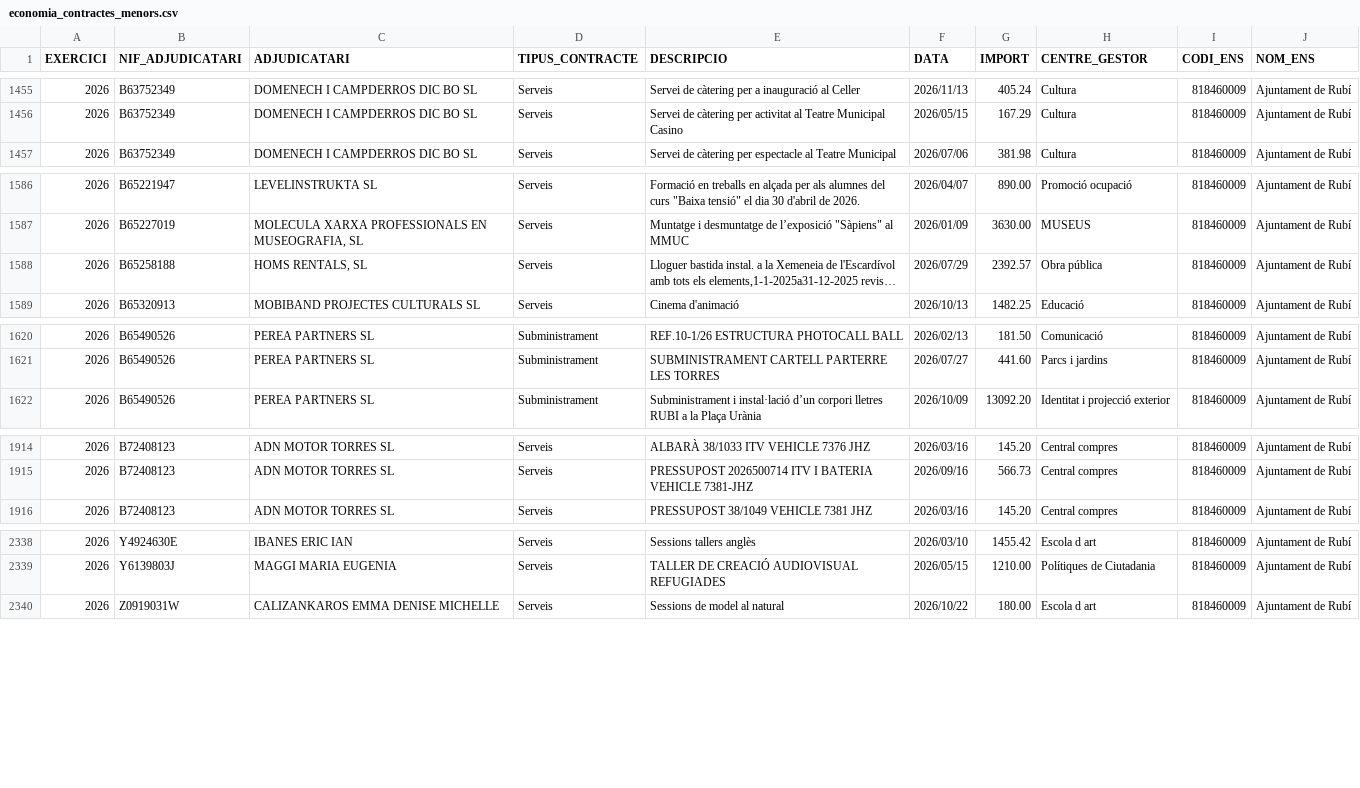
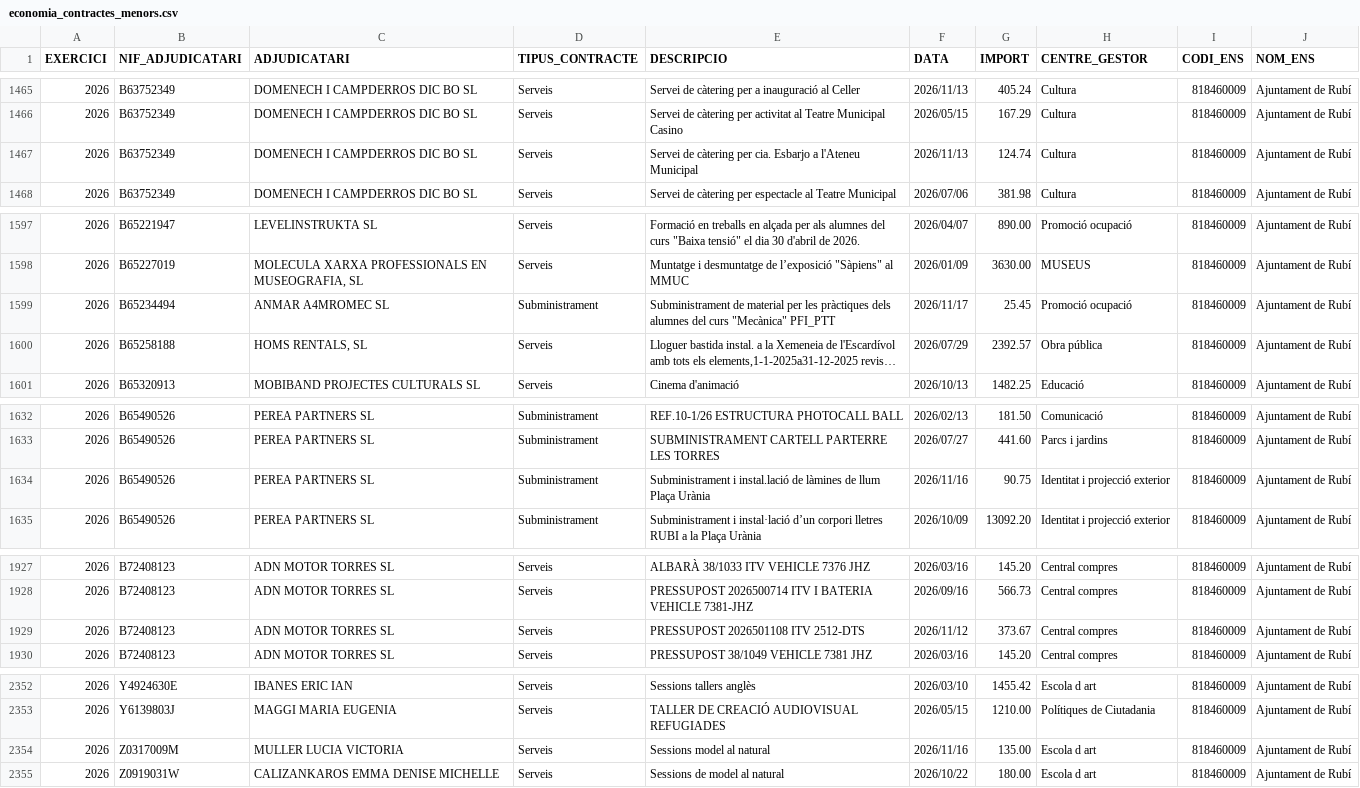
Before and after one commit to ajrubi/opendata, a CSV file: datasets/csv/economia_contractes_menors.csv, drawn as a sheet; only a part is shown, gaps mark what is left out; long unchanged cells end in …; the diff covers the shown part only; the diff names each change by its address in the sheet, - before the commit and + after, or states it on an @@ line.

```diff
--- a/datasets/csv/economia_contractes_menors.csv
+++ b/datasets/csv/economia_contractes_menors.csv
+row 1467: 2026 | B63752349 | DOMENECH I CAMPDERROS DIC BO SL | Serveis | Servei de càtering per cia. Esbarjo a l'Ateneu Municipal | 2026/11/13 | 124.74 | Cultura | 818460009 | Ajuntament de Rubí
+row 1599: 2026 | B65234494 | ANMAR A4MROMEC SL | Subministrament | Subministrament de material per les pràctiques dels alumnes del curs "Mecànica" PFI_PTT | 2026/11/17 | 25.45 | Promoció ocupació | 818460009 | Ajuntament de Rubí
+row 1634: 2026 | B65490526 | PEREA PARTNERS SL | Subministrament | Subministrament i instal.lació de làmines de llum Plaça Urània | 2026/11/16 | 90.75 | Identitat i projecció exterior | 818460009 | Ajuntament de Rubí
+row 1929: 2026 | B72408123 | ADN MOTOR TORRES SL | Serveis | PRESSUPOST 2026501108 ITV 2512-DTS | 2026/11/12 | 373.67 | Central compres | 818460009 | Ajuntament de Rubí
+row 2354: 2026 | Z0317009M | MULLER LUCIA VICTORIA | Serveis | Sessions model al natural | 2026/11/16 | 135.00 | Escola d art | 818460009 | Ajuntament de Rubí
```
Also changed, not shown: 11 added rows and 1 removed row elsewhere in this file, datasets/csv/demografia_moviments.csv, datasets/csv/economia_subvencions_concedides.csv, 46 other files.
